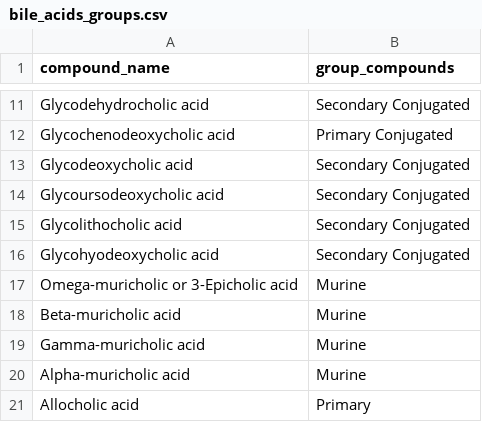
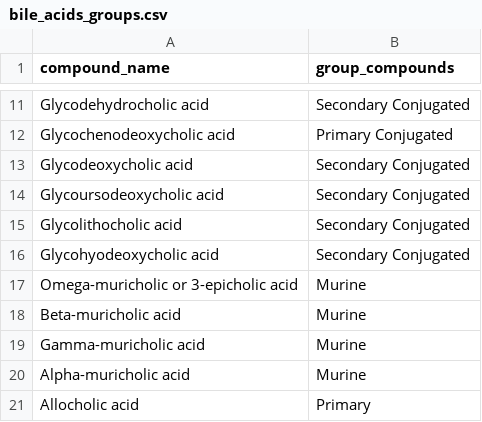
Before and after one commit to ramanujamr/DFI_Metabolomics_QC_qual, a CSV file: bile_acids_groups.csv, drawn as a sheet; only a part is shown, gaps mark what is left out.

Commit message:
Update bile_acids_groups.csv

```diff
--- a/bile_acids_groups.csv
+++ b/bile_acids_groups.csv
@@ -16,3 +16,3 @@ Glycolithocholic acid,Secondary Conjugated
 Glycohyodeoxycholic acid,Secondary Conjugated
-Omega-muricholic or 3-Epicholic acid ,Murine
+Omega-muricholic or 3-epicholic acid ,Murine
 Beta-muricholic acid,Murine
```
